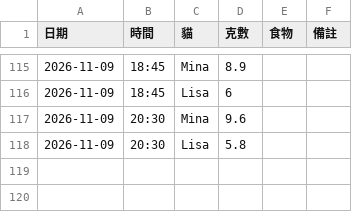
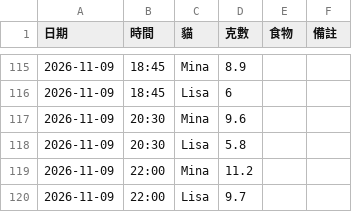
Before and after one commit to PorriD63/MinaLisa, a CSV file: data/feedings.csv, drawn as a sheet; only a part is shown, gaps mark what is left out; the diff names each change by its address in the sheet, - before the commit and + after, or states it on an @@ line.

```diff
--- a/data/feedings.csv
+++ b/data/feedings.csv
+row 119: 2026-11-09 | 22:00 | Mina | 11.2
+row 120: 2026-11-09 | 22:00 | Lisa | 9.7
```
Also changed, not shown: 1 other file.
